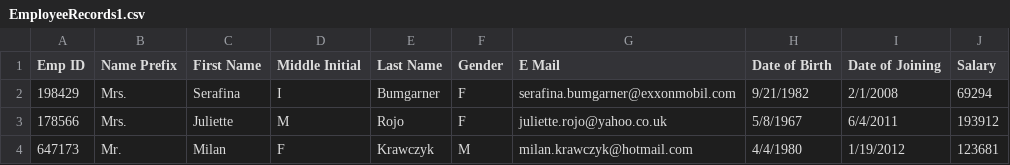
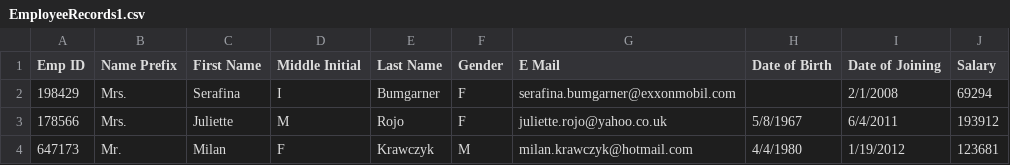
Before and after one commit to o-maklecovs/employee-csv, a CSV file: src/main/resources/EmployeeRecords1.csv, drawn as a sheet; only a part is shown.

Commit message:
Removed and save corrupted data and duplicates

```diff
--- a/src/main/resources/EmployeeRecords1.csv
+++ b/src/main/resources/EmployeeRecords1.csv
@@ -1,3 +1,3 @@
 Emp ID,Name Prefix,First Name,Middle Initial,Last Name,Gender,E Mail,Date of Birth,Date of Joining,Salary
-198429,Mrs.,Serafina,I,Bumgarner,F,serafina.bumgarner@exxonmobil.com,9/21/1982,2/1/2008,69294
+198429,Mrs.,Serafina,I,Bumgarner,F,serafina.bumgarner@exxonmobil.com,,2/1/2008,69294
 178566,Mrs.,Juliette,M,Rojo,F,juliette.rojo@yahoo.co.uk,5/8/1967,6/4/2011,193912
```
Also changed, not shown: 7 other files.
